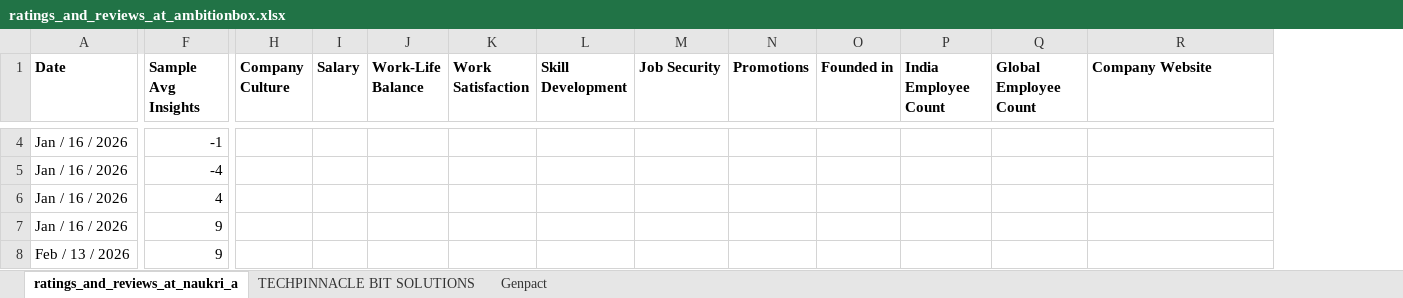
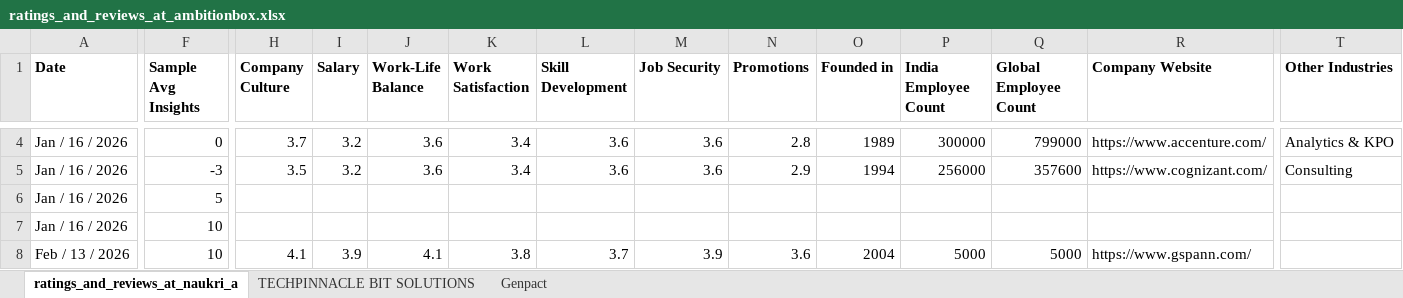
Before and after one commit to ashishjain1547/company_and_job_market_research, an Excel workbook: ratings_and_reviews_at_ambitionbox.xlsx, sheet ratings_and_reviews_at_naukri_a, drawn as a sheet; only a part is shown, gaps mark what is left out; values as stored, in another font and other column widths than the file's, no borders; the diff covers the shown part only; the diff names each change by its address in the sheet, - before the commit and + after, or states it on an @@ line.

```diff
--- a/ratings_and_reviews_at_ambitionbox.xlsx (sheet ratings_and_reviews_at_naukri_a)
+++ b/ratings_and_reviews_at_ambitionbox.xlsx (sheet ratings_and_reviews_at_naukri_a)
+column T (Other Industries), rows 4-5: Analytics & KPO | Consulting
-F4 (Sample Avg Insights): -1
+F4 (Sample Avg Insights): 0
-H4 (Company Culture): (empty)
+H4 (Company Culture): 3.7
-I4:I5 (Salary): (empty)
+I4:I5 (Salary): 3.2
-J4:J5 (Work-Life Balance): (empty)
+J4:J5 (Work-Life Balance): 3.6
-K4:K5 (Work Satisfaction): (empty)
+K4:K5 (Work Satisfaction): 3.4
-L4:L5 (Skill Development): (empty)
+L4:L5 (Skill Development): 3.6
-M4:M5 (Job Security): (empty)
+M4:M5 (Job Security): 3.6
-N4 (Promotions): (empty)
+N4 (Promotions): 2.8
-O4 (Founded in): (empty)
+O4 (Founded in): 1989
-P4 (India Employee Count): (empty)
+P4 (India Employee Count): 300000
-Q4 (Global Employee Count): (empty)
+Q4 (Global Employee Count): 799000
-R4 (Company Website): (empty)
+R4 (Company Website): https://www.accenture.com/
-F5 (Sample Avg Insights): -4
+F5 (Sample Avg Insights): -3
-H5 (Company Culture): (empty)
+H5 (Company Culture): 3.5
-N5 (Promotions): (empty)
+N5 (Promotions): 2.9
-O5 (Founded in): (empty)
+O5 (Founded in): 1994
-P5 (India Employee Count): (empty)
+P5 (India Employee Count): 256000
-Q5 (Global Employee Count): (empty)
+Q5 (Global Employee Count): 357600
-R5 (Company Website): (empty)
+R5 (Company Website): https://www.cognizant.com/
-F6 (Sample Avg Insights): 4
+F6 (Sample Avg Insights): 5
-F7:F8 (Sample Avg Insights): 9
+F7:F8 (Sample Avg Insights): 10
-H8 (Company Culture): (empty)
+H8 (Company Culture): 4.1
-I8 (Salary): (empty)
+I8 (Salary): 3.9
-J8 (Work-Life Balance): (empty)
+J8 (Work-Life Balance): 4.1
-K8 (Work Satisfaction): (empty)
+K8 (Work Satisfaction): 3.8
-L8 (Skill Development): (empty)
+L8 (Skill Development): 3.7
-M8 (Job Security): (empty)
+M8 (Job Security): 3.9
-N8 (Promotions): (empty)
+N8 (Promotions): 3.6
-O8 (Founded in): (empty)
+O8 (Founded in): 2004
-P8 (India Employee Count): (empty)
+P8 (India Employee Count): 5000
-Q8 (Global Employee Count): (empty)
+Q8 (Global Employee Count): 5000
-R8 (Company Website): (empty)
+R8 (Company Website): https://www.gspann.com/
```
Also changed, not shown: 9 added rows and 142 edited cells elsewhere in this sheet, charts or pictures.
